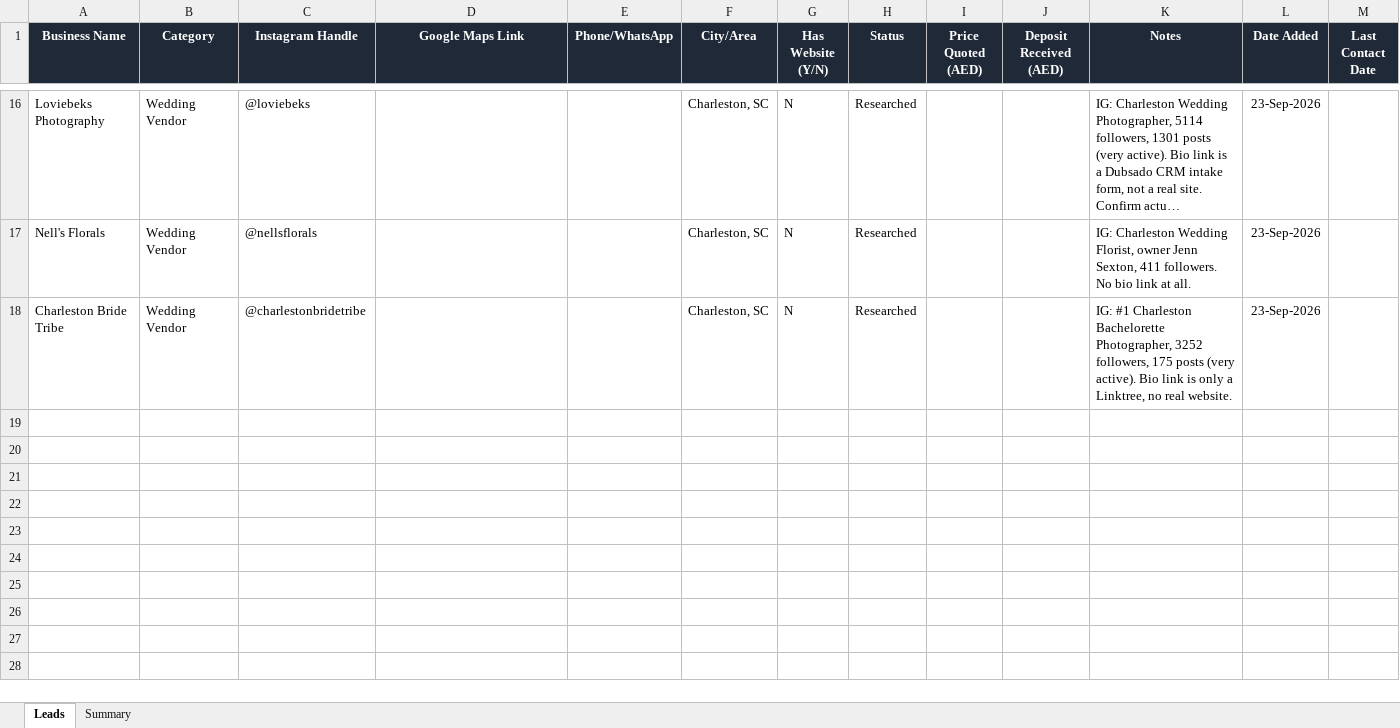
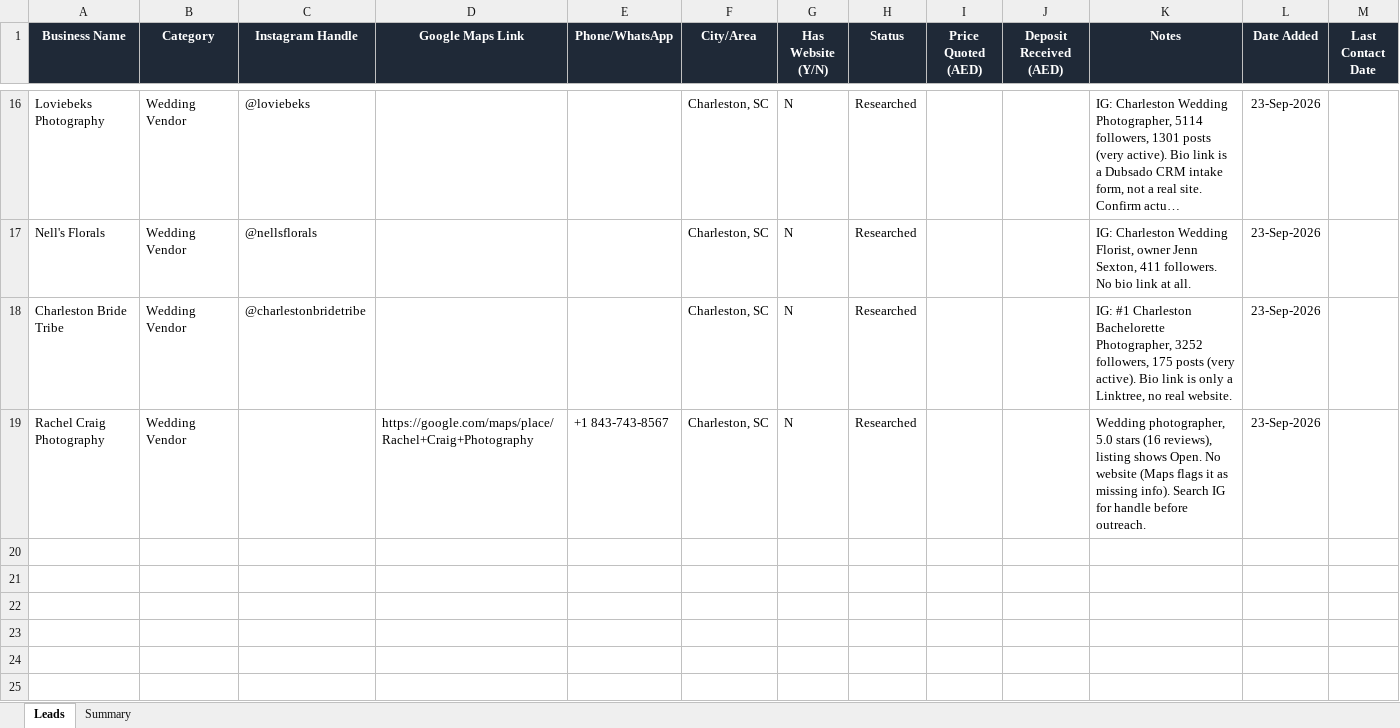
Before and after one commit to mudassirkamal/leads, an Excel workbook: lead-tracker.xlsx, sheet Leads, drawn as a sheet; only a part is shown, gaps mark what is left out; the shorter side is filled out with more unchanged rows; long unchanged cells end in …; values as stored, in another font and other column widths than the file's, no borders; conditional formats not drawn; the diff names each change by its address in the sheet, - before the commit and + after, or states it on an @@ line.

```diff
--- a/lead-tracker.xlsx (sheet Leads)
+++ b/lead-tracker.xlsx (sheet Leads)
-row 19: (empty)
+row 19: Rachel Craig Photography | Wedding Vendor |  | https://google.com/maps/place/Rachel+Craig+Photography | +1 843-743-8567 | Charleston, SC | N | Researched |  |  | Wedding photographer, 5.0 stars (16 reviews), listing shows Open. No website (Maps flags it as missing info). Search IG for handle before outreach. | 23-Sep-2026
```
Also changed, not shown: sheet Summary.
